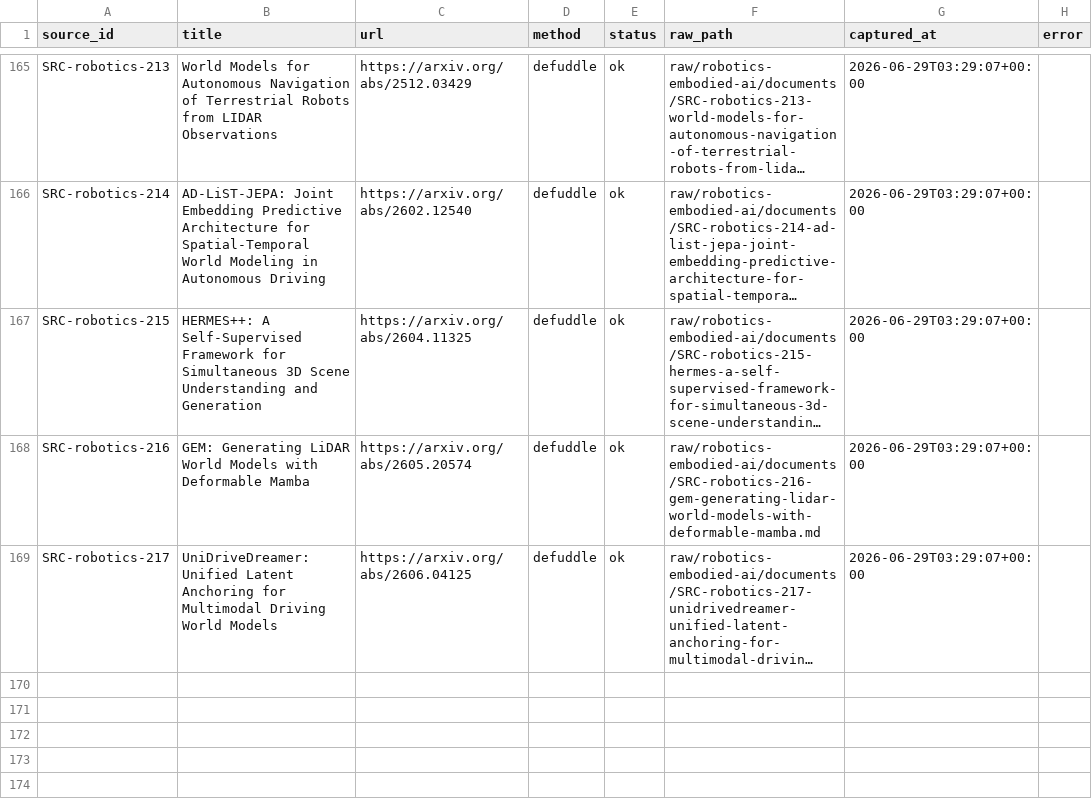
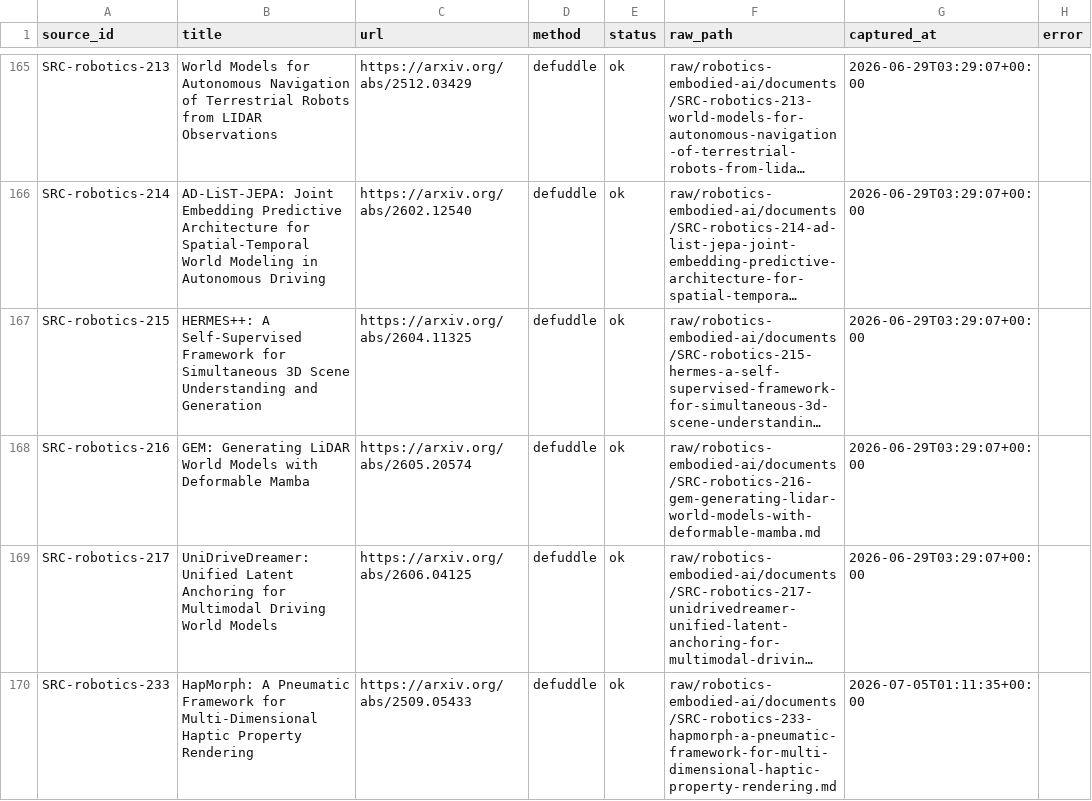
Before and after one commit to terryma2024/industry_analysis, a CSV file: raw/robotics-embodied-ai/documents/source_capture_manifest.csv, drawn as a sheet; only a part is shown, gaps mark what is left out; long unchanged cells end in …; the diff names each change by its address in the sheet, - before the commit and + after, or states it on an @@ line.

```diff
--- a/raw/robotics-embodied-ai/documents/source_capture_manifest.csv
+++ b/raw/robotics-embodied-ai/documents/source_capture_manifest.csv
+row 170: SRC-robotics-233 | HapMorph: A Pneumatic Framework for Multi-Dimensional Haptic Property Rendering | https://arxiv.org/abs/2509.05433 | defuddle | ok | raw/robotics-embodied-ai/documents/SRC-robotics-233-hapmorph-a-pneumatic-framework-for-multi-dimensional-haptic-property-rendering.md | 2026-07-05T01:11:35+00:00
```
Also changed, not shown: knowledge/ai/sources.csv, knowledge/robotics-embodied-ai/sources.csv, 14 other files.
